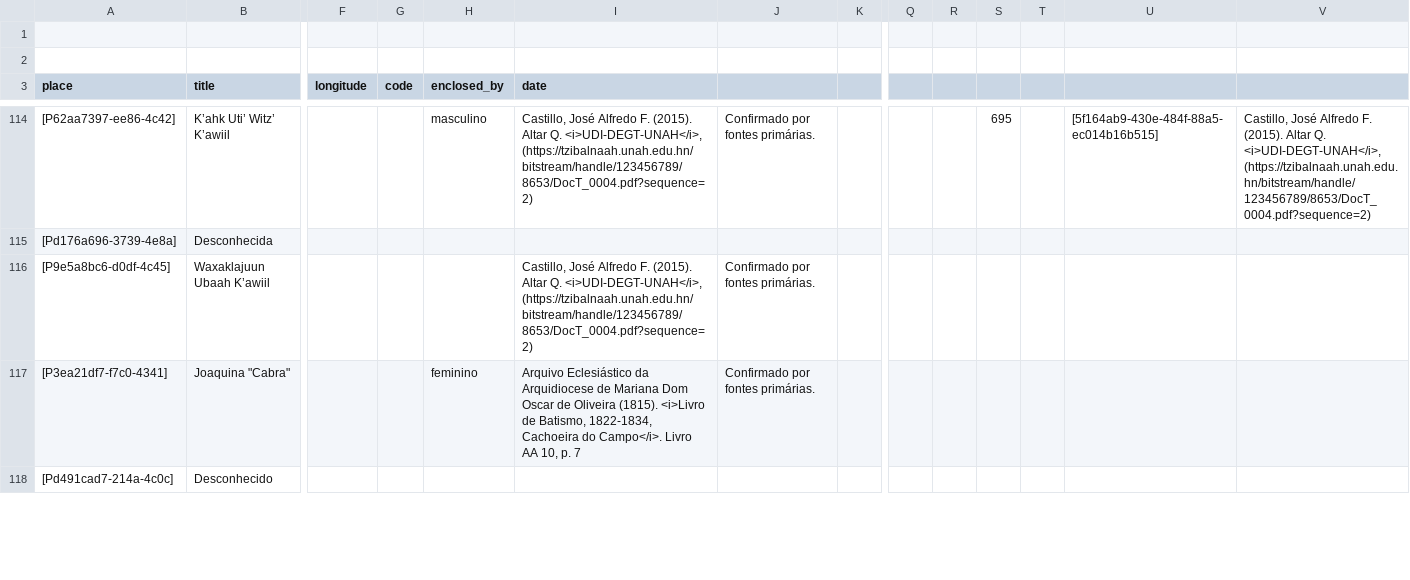
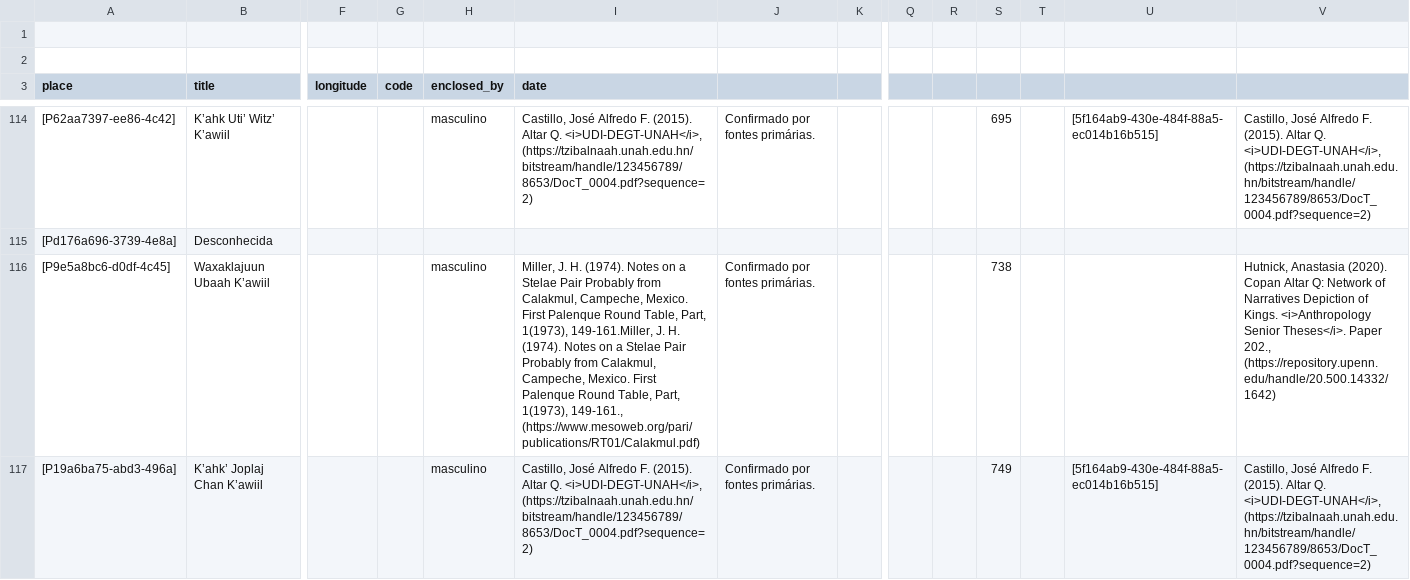
Before and after one commit to historytracers/historytracers, a CSV file: csv/families-pt-BR.csv, drawn as a sheet; only a part is shown, gaps mark what is left out; the shorter side is filled out with more unchanged rows; rows hold the shown columns only; the diff covers the shown part only; the diff names each change by its address in the sheet, - before the commit and + after, or states it on an @@ line.

```diff
--- a/csv/families-pt-BR.csv
+++ b/csv/families-pt-BR.csv
-H116 (enclosed_by): (empty)
+H116 (enclosed_by): masculino
-I116 (date): Castillo, José Alfredo F. (2015). Altar Q. <i>UDI-DEGT-UNAH</i>, (https://tzibalnaah.unah.edu.hn/bitstream/handle/123456789/8653/DocT_0004.pdf?sequence=2)
+I116 (date): Miller, J. H. (1974). Notes on a Stelae Pair Probably from Calakmul, Campeche, Mexico. First Palenque Round Table, Part, 1(1973), 149-161.Miller, J. H. (1974). Notes on a Stelae Pair Probably from Calakmul, Campeche, Mexico. First Palenque Round Table, Part, 1(1973), 149-161., (https://www.mesoweb.org/pari/publications/RT01/Calakmul.pdf)
-S116: (empty)
+S116: 738
-V116: (empty)
+V116: Hutnick, Anastasia (2020). Copan Altar Q: Network of Narratives Depiction of Kings. <i>Anthropology Senior Theses</i>. Paper 202., (https://repository.upenn.edu/handle/20.500.14332/1642)
+row 117: [P19a6ba75-abd3-496a] | K’ahk’ Joplaj Chan K’awiil |  |  | masculino | Castillo, José Alfredo F. (2015). Altar Q. <i>UDI-DEGT-UNAH</i>, (https://tzibalnaah.unah.edu.hn/bitstream/handle/123456789/8653/DocT_0004.pdf?sequence=2) | Confirmado por fontes primárias. |  |  |  | 749 |  | [5f164ab9-430e-484f-88a5-ec014b16b515] | Castillo, José Alfredo F. (2015). Altar Q. <i>UDI-DEGT-UNAH</i>, (https://tzibalnaah.unah.edu.hn/bitstream/handle/123456789/8653/DocT_0004.pdf?sequence=2)
```
Also changed, not shown: 4 added rows elsewhere in this file, csv/families-en-US.csv, csv/families-es-ES.csv, 21 other files.
